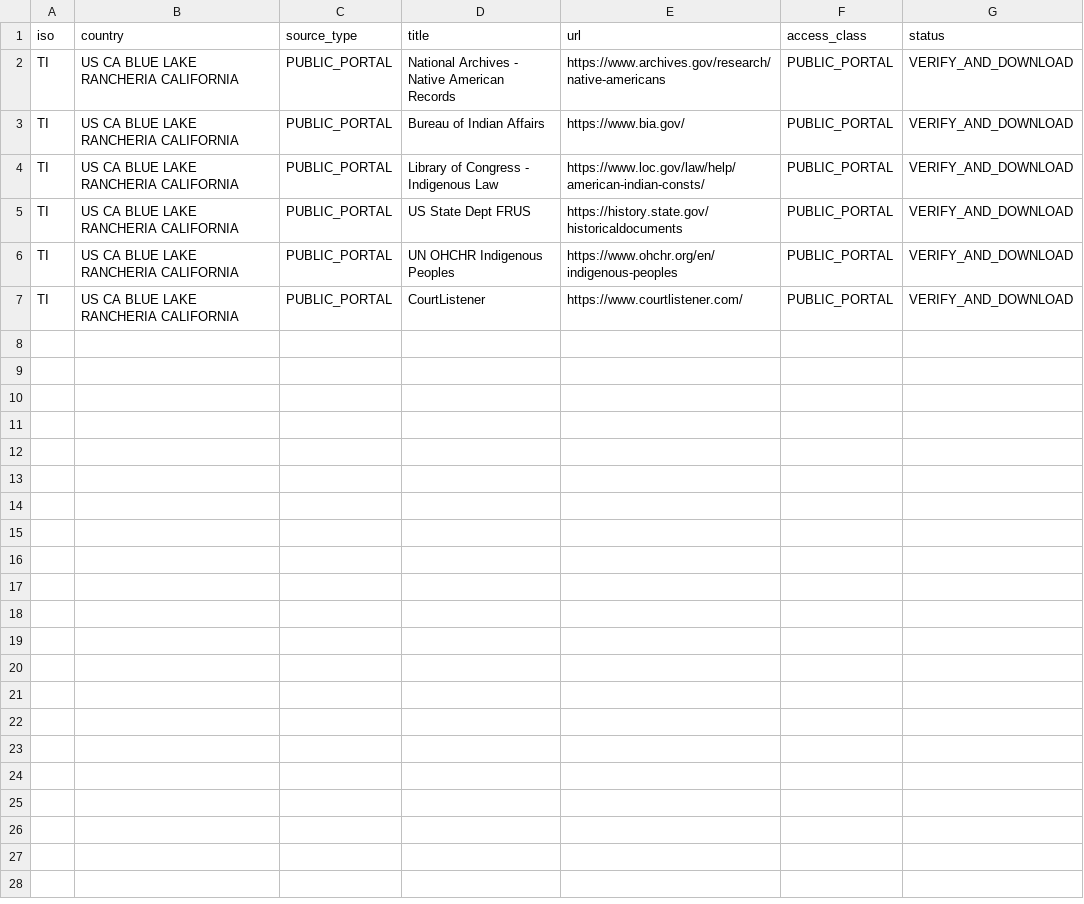
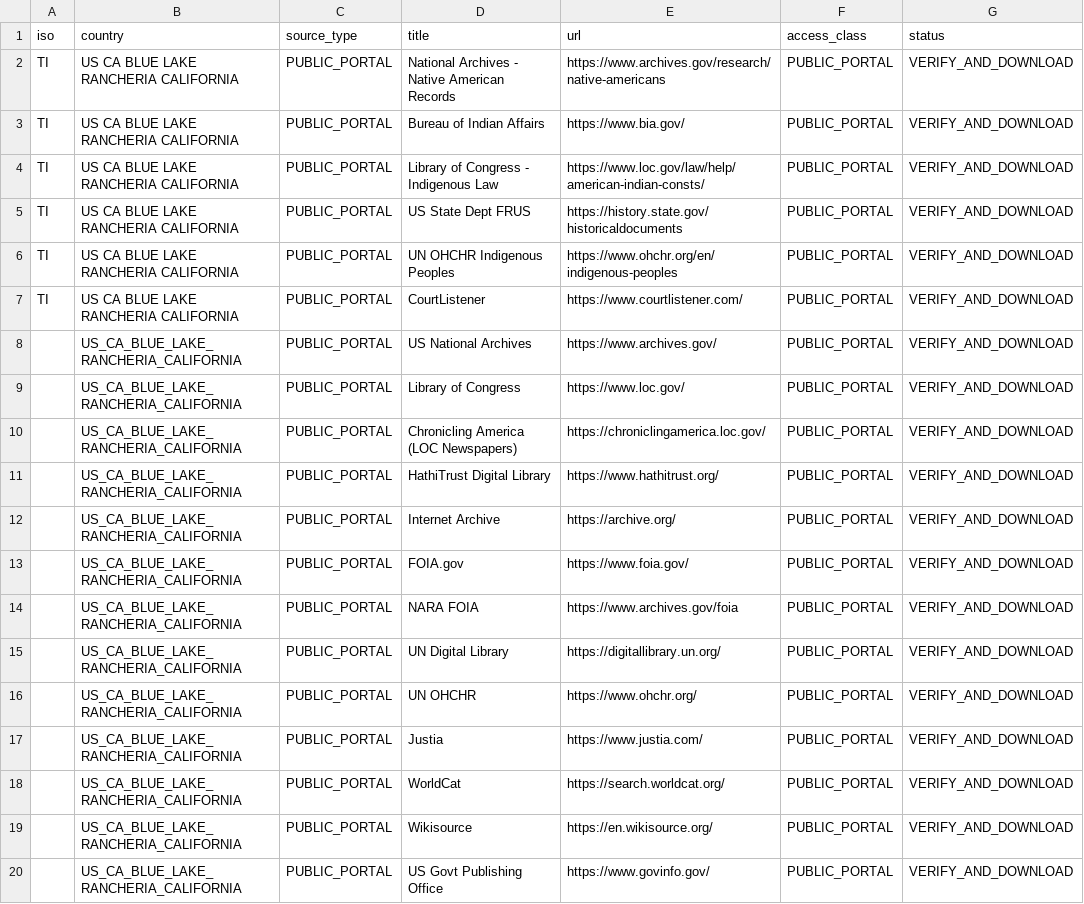
Before and after one commit to GlobalRestitutionAlliance/turtle-island-us-ca-blue-lake-rancheria-california-master-litigation, a CSV file: 03_Evidentiary_Exhibits/PRIMARY_PUBLIC_SOURCES.csv, drawn as a sheet; the diff names each change by its address in the sheet, - before the commit and + after, or states it on an @@ line.

Commit message:
Expand primary public source registries (Batch 2)

```diff
--- a/03_Evidentiary_Exhibits/PRIMARY_PUBLIC_SOURCES.csv
+++ b/03_Evidentiary_Exhibits/PRIMARY_PUBLIC_SOURCES.csv
+row 8:  | US_CA_BLUE_LAKE_RANCHERIA_CALIFORNIA | PUBLIC_PORTAL | US National Archives | https://www.archives.gov/ | PUBLIC_PORTAL | VERIFY_AND_DOWNLOAD
+row 9:  | US_CA_BLUE_LAKE_RANCHERIA_CALIFORNIA | PUBLIC_PORTAL | Library of Congress | https://www.loc.gov/ | PUBLIC_PORTAL | VERIFY_AND_DOWNLOAD
+row 10:  | US_CA_BLUE_LAKE_RANCHERIA_CALIFORNIA | PUBLIC_PORTAL | Chronicling America (LOC Newspapers) | https://chroniclingamerica.loc.gov/ | PUBLIC_PORTAL | VERIFY_AND_DOWNLOAD
+row 11:  | US_CA_BLUE_LAKE_RANCHERIA_CALIFORNIA | PUBLIC_PORTAL | HathiTrust Digital Library | https://www.hathitrust.org/ | PUBLIC_PORTAL | VERIFY_AND_DOWNLOAD
+row 12:  | US_CA_BLUE_LAKE_RANCHERIA_CALIFORNIA | PUBLIC_PORTAL | Internet Archive | https://archive.org/ | PUBLIC_PORTAL | VERIFY_AND_DOWNLOAD
+row 13:  | US_CA_BLUE_LAKE_RANCHERIA_CALIFORNIA | PUBLIC_PORTAL | FOIA.gov | https://www.foia.gov/ | PUBLIC_PORTAL | VERIFY_AND_DOWNLOAD
+row 14:  | US_CA_BLUE_LAKE_RANCHERIA_CALIFORNIA | PUBLIC_PORTAL | NARA FOIA | https://www.archives.gov/foia | PUBLIC_PORTAL | VERIFY_AND_DOWNLOAD
+row 15:  | US_CA_BLUE_LAKE_RANCHERIA_CALIFORNIA | PUBLIC_PORTAL | UN Digital Library | https://digitallibrary.un.org/ | PUBLIC_PORTAL | VERIFY_AND_DOWNLOAD
+row 16:  | US_CA_BLUE_LAKE_RANCHERIA_CALIFORNIA | PUBLIC_PORTAL | UN OHCHR | https://www.ohchr.org/ | PUBLIC_PORTAL | VERIFY_AND_DOWNLOAD
+row 17:  | US_CA_BLUE_LAKE_RANCHERIA_CALIFORNIA | PUBLIC_PORTAL | Justia | https://www.justia.com/ | PUBLIC_PORTAL | VERIFY_AND_DOWNLOAD
+row 18:  | US_CA_BLUE_LAKE_RANCHERIA_CALIFORNIA | PUBLIC_PORTAL | WorldCat | https://search.worldcat.org/ | PUBLIC_PORTAL | VERIFY_AND_DOWNLOAD
+row 19:  | US_CA_BLUE_LAKE_RANCHERIA_CALIFORNIA | PUBLIC_PORTAL | Wikisource | https://en.wikisource.org/ | PUBLIC_PORTAL | VERIFY_AND_DOWNLOAD
+row 20:  | US_CA_BLUE_LAKE_RANCHERIA_CALIFORNIA | PUBLIC_PORTAL | US Govt Publishing Office | https://www.govinfo.gov/ | PUBLIC_PORTAL | VERIFY_AND_DOWNLOAD
```
Also changed, not shown: 2 other files.
